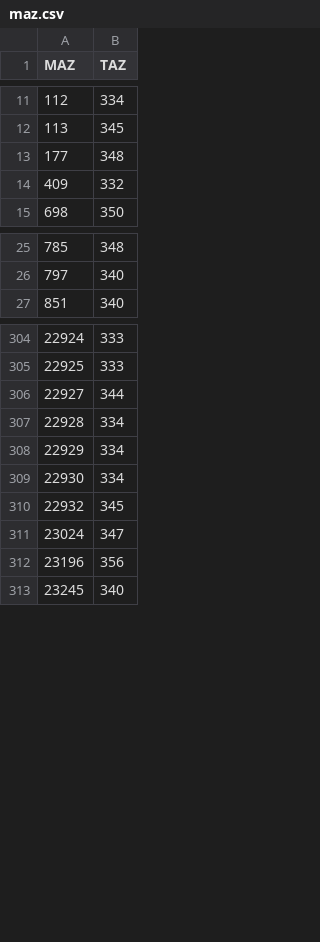
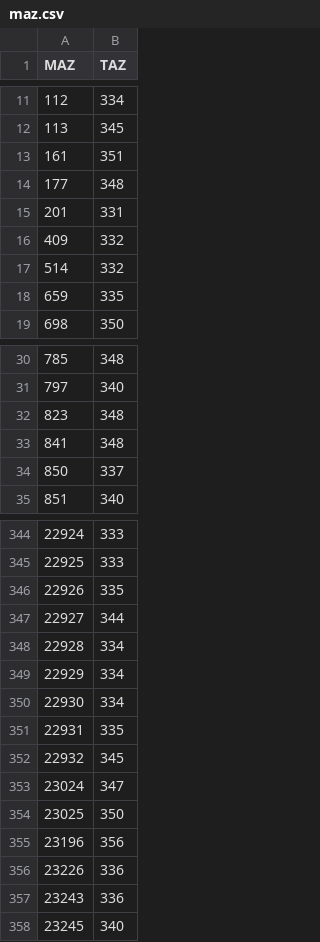
Before and after one commit to psrc/psrc_activitysim, a CSV file: data/maz.csv, drawn as a sheet; only a part is shown, gaps mark what is left out; the diff covers the shown part only; the diff names each change by its address in the sheet, - before the commit and + after, or states it on an @@ line.

```diff
--- a/data/maz.csv
+++ b/data/maz.csv
+row 13: 161 | 351
+row 15: 201 | 331
+row 17: 514 | 332
+row 18: 659 | 335
+row 32: 823 | 348
+row 33: 841 | 348
+row 34: 850 | 337
+row 346: 22926 | 335
+row 351: 22931 | 335
+row 354: 23025 | 350
+row 356: 23226 | 336
+row 357: 23243 | 336
```
Also changed, not shown: 59 added rows elsewhere in this file, 7 other files.
